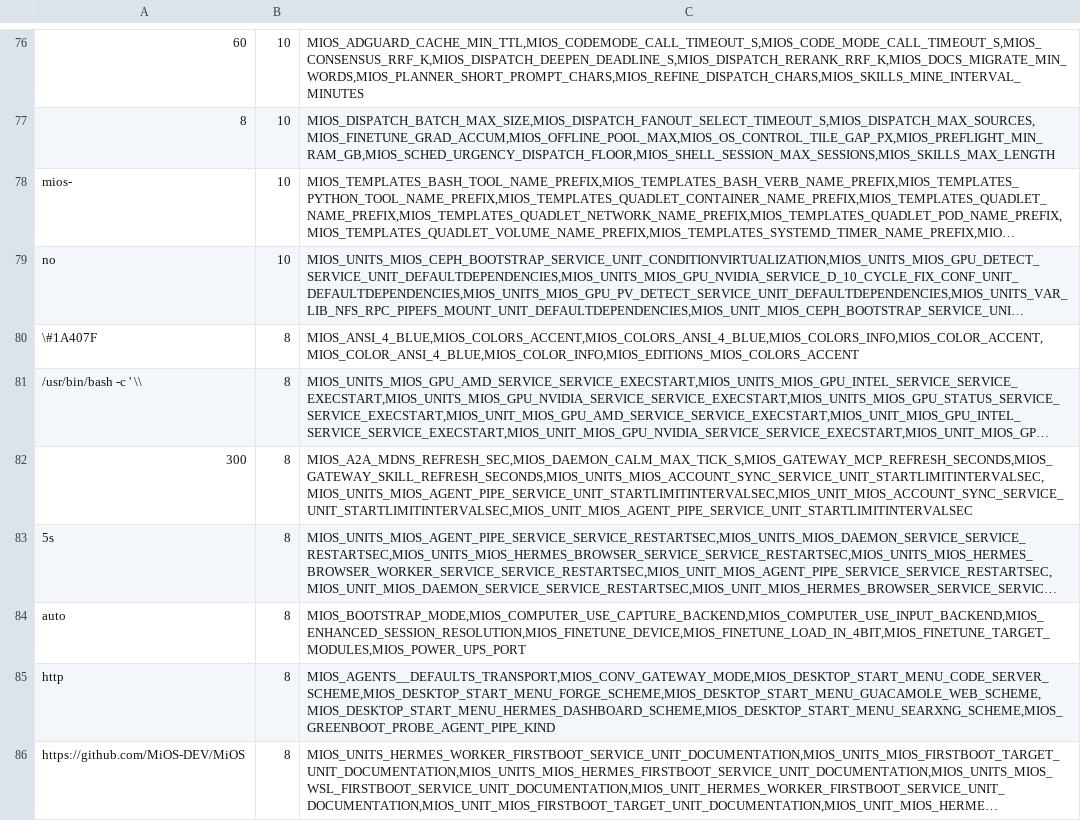
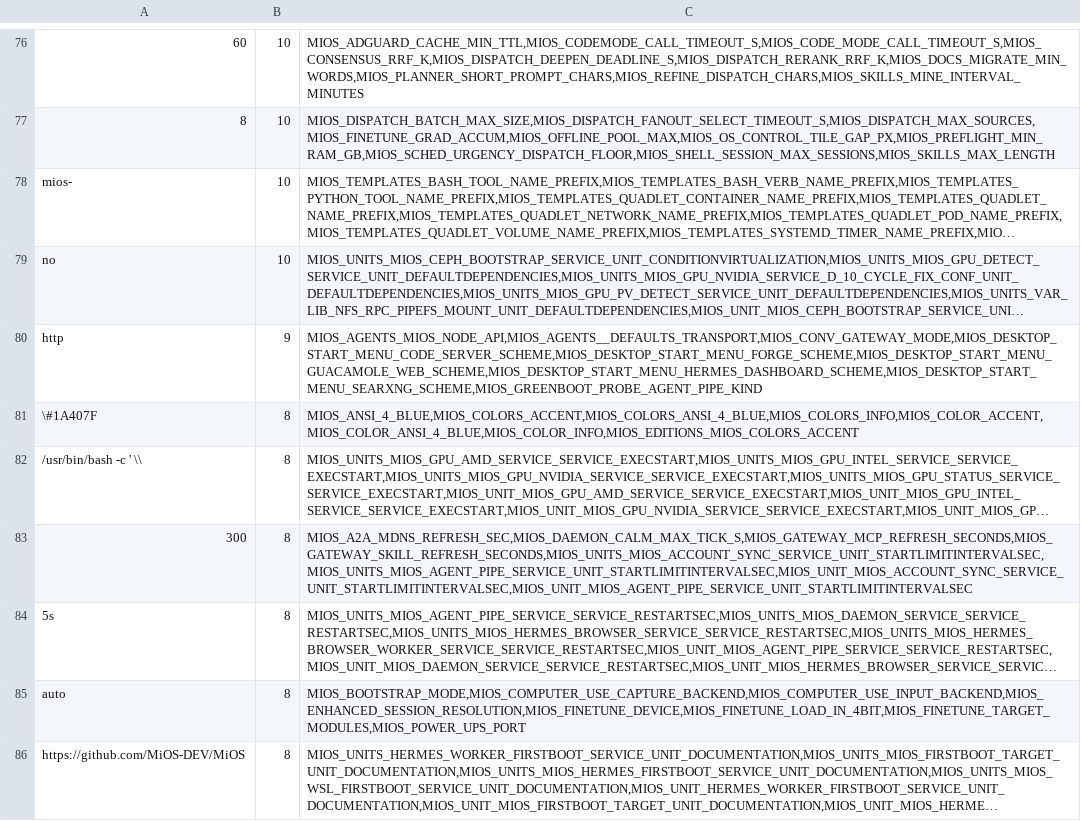
Before and after one commit to mios-dev/MiOS, a TSV file: usr/share/mios/reference/value-dup-baseline.tsv, drawn as a sheet; only a part is shown, gaps mark what is left out; long unchanged cells end in …; removed rows and columns are numbered as before the commit, all else as after; the diff names each change by its address in the sheet, - before the commit and + after, or states it on an @@ line.

```diff
--- a/usr/share/mios/reference/value-dup-baseline.tsv
+++ b/usr/share/mios/reference/value-dup-baseline.tsv
+row 80: http | 9 | MIOS_AGENTS_MIOS_NODE_API,MIOS_AGENTS__DEFAULTS_TRANSPORT,MIOS_CONV_GATEWAY_MODE,MIOS_DESKTOP_START_MENU_CODE_SERVER_SCHEME,MIOS_DESKTOP_START_MENU_FORGE_SCHEME,MIOS_DESKTOP_START_MENU_GUACAMOLE_WEB_SCHEME,MIOS_DESKTOP_START_MENU_HERMES_DASHBOARD_SCHEME,MIOS_DESKTOP_START_MENU_SEARXNG_SCHEME,MIOS_GREENBOOT_PROBE_AGENT_PIPE_KIND
-row 85: http | 8 | MIOS_AGENTS__DEFAULTS_TRANSPORT,MIOS_CONV_GATEWAY_MODE,MIOS_DESKTOP_START_MENU_CODE_SERVER_SCHEME,MIOS_DESKTOP_START_MENU_FORGE_SCHEME,MIOS_DESKTOP_START_MENU_GUACAMOLE_WEB_SCHEME,MIOS_DESKTOP_START_MENU_HERMES_DASHBOARD_SCHEME,MIOS_DESKTOP_START_MENU_SEARXNG_SCHEME,MIOS_GREENBOOT_PROBE_AGENT_PIPE_KIND
```
Also changed, not shown: usr/share/mios/reference/drift-gate-index.tsv, usr/share/mios/reference/manual-corpus.tsv, 22 other files.
